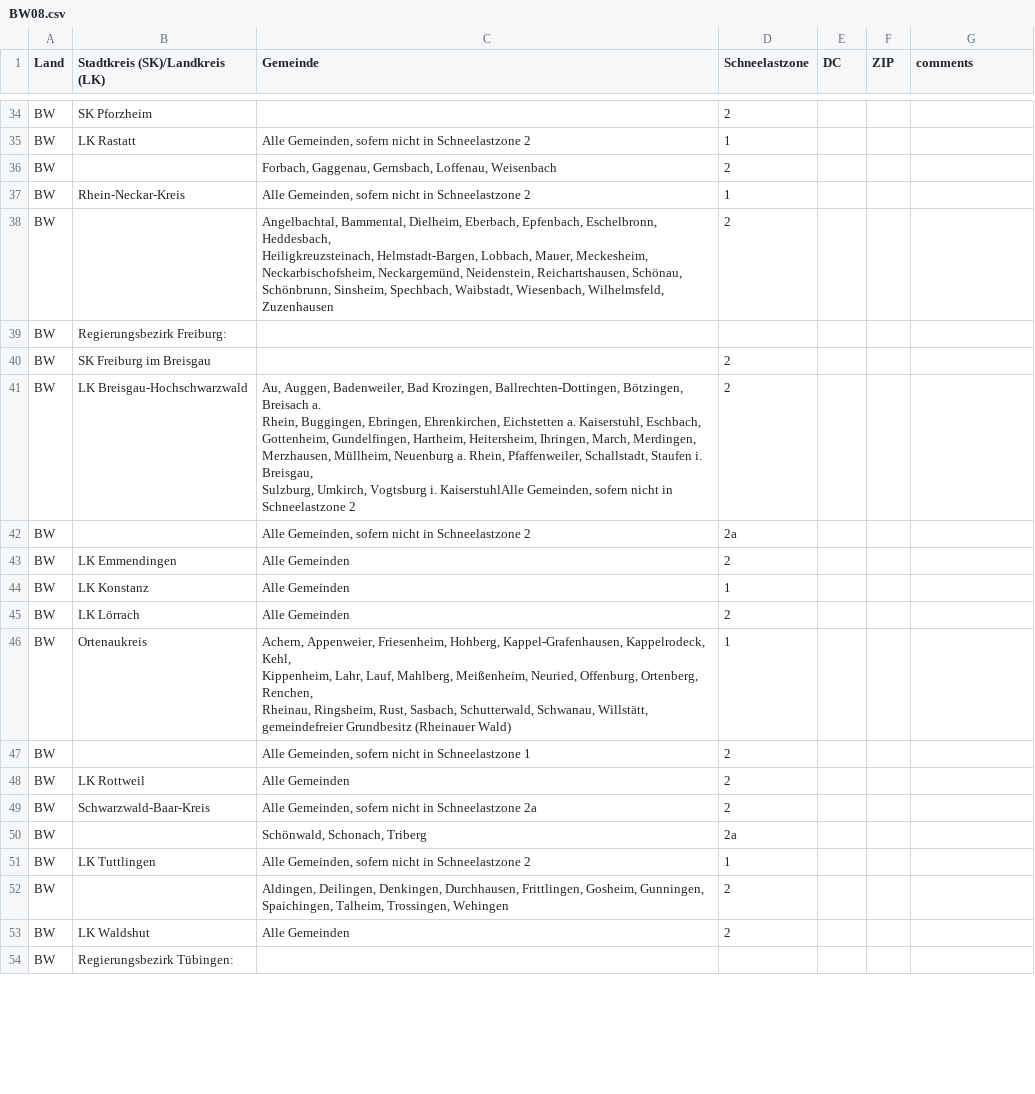
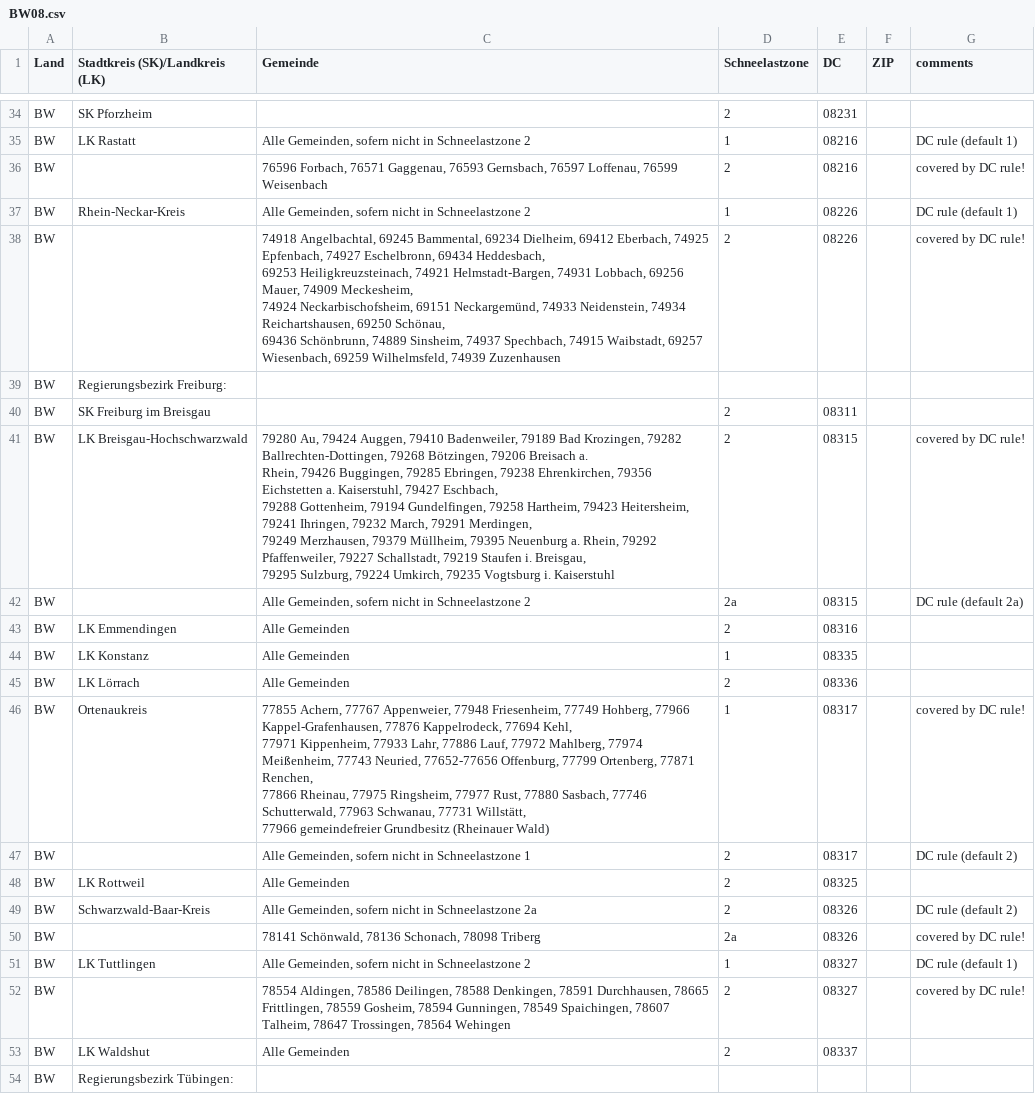
Before and after one commit to anitejngo/snowzones, a CSV file: csvData/BW08.csv, drawn as a sheet; only a part is shown, gaps mark what is left out; ↵ is a line break in a cell; the diff covers the shown part only; the diff names each change by its address in the sheet, - before the commit and + after, or states it on an @@ line.

```diff
--- a/csvData/BW08.csv
+++ b/csvData/BW08.csv
-E34 (DC): (empty)
+E34 (DC): 08231
-E35:E36 (DC): (empty)
+E35:E36 (DC): 08216
-G35 (comments): (empty)
+G35 (comments): DC rule (default 1)
-C36 (Gemeinde): Forbach, Gaggenau, Gernsbach, Loffenau, Weisenbach
+C36 (Gemeinde): 76596 Forbach, 76571 Gaggenau, 76593 Gernsbach, 76597 Loffenau, 76599 Weisenbach
-G36 (comments): (empty)
+G36 (comments): covered by DC rule!
-E37:E38 (DC): (empty)
+E37:E38 (DC): 08226
-G37 (comments): (empty)
+G37 (comments): DC rule (default 1)
-C38 (Gemeinde): Angelbachtal, Bammental, Dielheim, Eberbach, Epfenbach, Eschelbronn, Heddesbach, ↵ Heiligkreuzsteinach, Helmstadt-Bargen, Lobbach, Mauer, Meckesheim, ↵ Neckarbischofsheim, Neckargemünd, Neidenstein, Reichartshausen, Schönau, ↵ Schönbrunn, Sinsheim, Spechbach, Waibstadt, Wiesenbach, Wilhelmsfeld, Zuzenhausen
+C38 (Gemeinde): 74918 Angelbachtal, 69245 Bammental, 69234 Dielheim, 69412 Eberbach, 74925 Epfenbach, 74927 Eschelbronn, 69434 Heddesbach, ↵ 69253 Heiligkreuzsteinach, 74921 Helmstadt-Bargen, 74931 Lobbach, 69256 Mauer, 74909 Meckesheim, ↵ 74924 Neckarbischofsheim, 69151 Neckargemünd, 74933 Neidenstein, 74934 Reichartshausen, 69250 Schönau, ↵ 69436 Schönbrunn, 74889 Sinsheim, 74937 Spechbach, 74915 Waibstadt, 69257 Wiesenbach, 69259 Wilhelmsfeld, 74939 Zuzenhausen
-G38 (comments): (empty)
+G38 (comments): covered by DC rule!
-E40 (DC): (empty)
+E40 (DC): 08311
-C41 (Gemeinde): Au, Auggen, Badenweiler, Bad Krozingen, Ballrechten-Dottingen, Bötzingen, Breisach a. ↵ Rhein, Buggingen, Ebringen, Ehrenkirchen, Eichstetten a. Kaiserstuhl, Eschbach, ↵ Gottenheim, Gundelfingen, Hartheim, Heitersheim, Ihringen, March, Merdingen, ↵ Merzhausen, Müllheim, Neuenburg a. Rhein, Pfaffenweiler, Schallstadt, Staufen i. Breisgau, ↵ Sulzburg, Umkirch, Vogtsburg i. KaiserstuhlAlle Gemeinden, sofern nicht in Schneelastzone 2
+C41 (Gemeinde): 79280 Au, 79424 Auggen, 79410 Badenweiler, 79189 Bad Krozingen, 79282 Ballrechten-Dottingen, 79268 Bötzingen, 79206 Breisach a. ↵ Rhein, 79426 Buggingen, 79285 Ebringen, 79238 Ehrenkirchen, 79356 Eichstetten a. Kaiserstuhl, 79427 Eschbach, ↵ 79288 Gottenheim, 79194 Gundelfingen, 79258 Hartheim, 79423 Heitersheim, 79241 Ihringen, 79232 March, 79291 Merdingen, ↵ 79249 Merzhausen, 79379 Müllheim, 79395 Neuenburg a. Rhein, 79292 Pfaffenweiler, 79227 Schallstadt, 79219 Staufen i. Breisgau, ↵ 79295 Sulzburg, 79224 Umkirch, 79235 Vogtsburg i. Kaiserstuhl
-E41:E42 (DC): (empty)
+E41:E42 (DC): 08315
-G41 (comments): (empty)
+G41 (comments): covered by DC rule!
-G42 (comments): (empty)
+G42 (comments): DC rule (default 2a)
-E43 (DC): (empty)
+E43 (DC): 08316
-E44 (DC): (empty)
+E44 (DC): 08335
-E45 (DC): (empty)
+E45 (DC): 08336
-C46 (Gemeinde): Achern, Appenweier, Friesenheim, Hohberg, Kappel-Grafenhausen, Kappelrodeck, Kehl, ↵ Kippenheim, Lahr, Lauf, Mahlberg, Meißenheim, Neuried, Offenburg, Ortenberg, Renchen, ↵ Rheinau, Ringsheim, Rust, Sasbach, Schutterwald, Schwanau, Willstätt, ↵ gemeindefreier Grundbesitz…
+C46 (Gemeinde): 77855 Achern, 77767 Appenweier, 77948 Friesenheim, 77749 Hohberg, 77966 Kappel-Grafenhausen, 77876 Kappelrodeck, 77694 Kehl, ↵ 77971 Kippenheim, 77933 Lahr, 77886 Lauf, 77972 Mahlberg, 77974 Meißenheim, 77743 Neuried, 77652-77656 Offenburg, 77799 Ortenberg, 77871 Renchen, ↵ 77866 Rheinau, 77975 Ringsheim, 77977 Rust, 77880 Sasbach, 77746 Schutterwald, 77963 Schwanau, 77731 Willstätt, ↵ 77966 gemeindefreier Grundbesitz…
-E46:E47 (DC): (empty)
+E46:E47 (DC): 08317
-G46 (comments): (empty)
+G46 (comments): covered by DC rule!
-G47 (comments): (empty)
+G47 (comments): DC rule (default 2)
-E48 (DC): (empty)
+E48 (DC): 08325
-E49:E50 (DC): (empty)
+E49:E50 (DC): 08326
-G49 (comments): (empty)
+G49 (comments): DC rule (default 2)
-C50 (Gemeinde): Schönwald, Schonach, Triberg
+C50 (Gemeinde): 78141 Schönwald, 78136 Schonach, 78098 Triberg
-G50 (comments): (empty)
+G50 (comments): covered by DC rule!
-E51:E52 (DC): (empty)
+E51:E52 (DC): 08327
-G51 (comments): (empty)
+G51 (comments): DC rule (default 1)
-C52 (Gemeinde): Aldingen, Deilingen, Denkingen, Durchhausen, Frittlingen, Gosheim, Gunningen, Spaichingen, Talheim, Trossingen, Wehingen
+C52 (Gemeinde): 78554 Aldingen, 78586 Deilingen, 78588 Denkingen, 78591 Durchhausen, 78665 Frittlingen, 78559 Gosheim, 78594 Gunningen, 78549 Spaichingen, 78607 Talheim, 78647 Trossingen, 78564 Wehingen
-G52 (comments): (empty)
+G52 (comments): covered by DC rule!
-E53 (DC): (empty)
+E53 (DC): 08337
```
Also changed, not shown: 1 added row, 1 removed row and 76 edited cells elsewhere in this file, csvData/TH16.csv, 17 other files.
